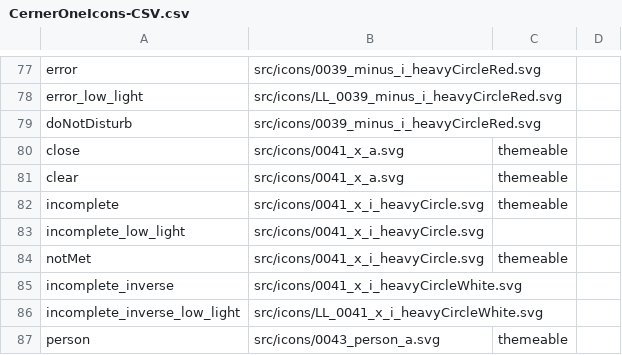
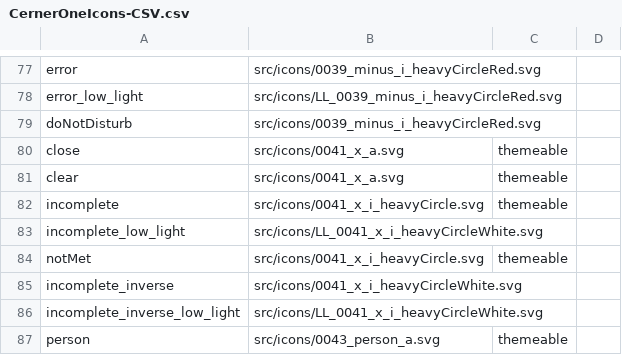
Before and after one commit to oracle-samples/one-cerner-style-icons, a CSV file: src/CernerOneIcons-CSV.csv, drawn as a sheet; only a part is shown, gaps mark what is left out.

Commit message:
Update CSV

```diff
--- a/src/CernerOneIcons-CSV.csv
+++ b/src/CernerOneIcons-CSV.csv
@@ -82,3 +82,3 @@ clear,src/icons/0041_x_a.svg,themeable ,
 incomplete,src/icons/0041_x_i_heavyCircle.svg,themeable ,
-incomplete_low_light,src/icons/0041_x_i_heavyCircle.svg,,
+incomplete_low_light,src/icons/LL_0041_x_i_heavyCircleWhite.svg,,
 notMet,src/icons/0041_x_i_heavyCircle.svg,themeable ,
```
